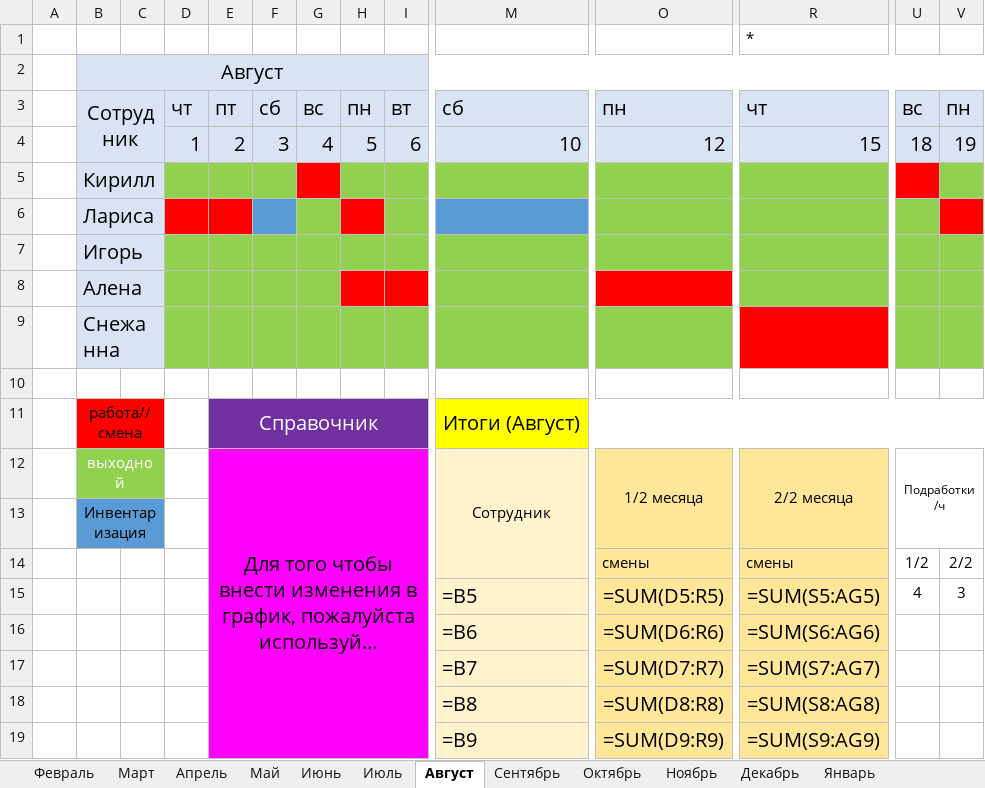
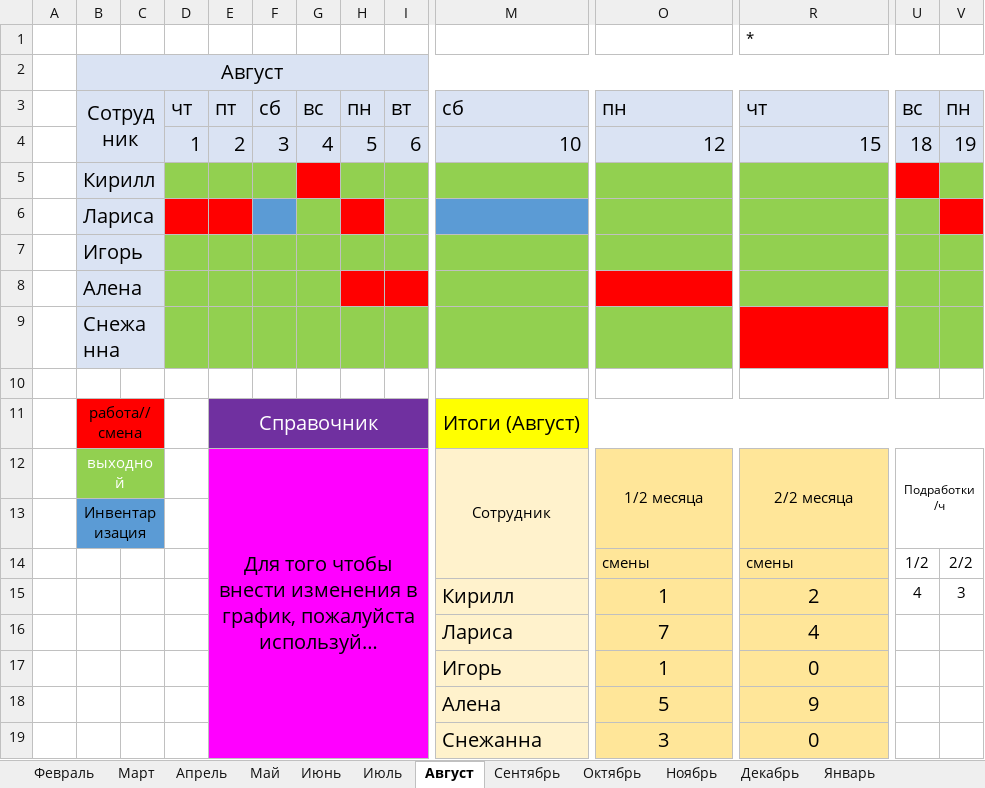
Before and after one commit to kirill18734/grafic_pfz, an Excel workbook: test1.xlsx, sheet Август, drawn as a sheet; only a part is shown, gaps mark what is left out; long unchanged cells end in …; values as stored, in another font and other column widths than the file's, no borders; formulas without a stored value are shown as written; removed rows and columns are numbered as before the commit, all else as after; rows hold the shown columns only; the diff names each change by its address in the sheet, - before the commit and + after, or states it on an @@ line.

```diff
--- a/test1.xlsx (sheet Август)
+++ b/test1.xlsx (sheet Август)
-row 15:  |  |  |  |  |  |  |  |  | =B5 | =SUM(D5:R5) | =SUM(S5:AG5) | 4 | 3
-row 16:  |  |  |  |  |  |  |  |  | =B6 | =SUM(D6:R6) | =SUM(S6:AG6)
-row 17:  |  |  |  |  |  |  |  |  | =B7 | =SUM(D7:R7) | =SUM(S7:AG7)
-row 18:  |  |  |  |  |  |  |  |  | =B8 | =SUM(D8:R8) | =SUM(S8:AG8)
-row 19:  |  |  |  |  |  |  |  |  | =B9 | =SUM(D9:R9) | =SUM(S9:AG9)
+row 15:  |  |  |  |  |  |  |  |  | Кирилл | 1 | 2 | 4 | 3
+row 16:  |  |  |  |  |  |  |  |  | Лариса | 7 | 4
+row 17:  |  |  |  |  |  |  |  |  | Игорь | 1 | 0
+row 18:  |  |  |  |  |  |  |  |  | Алена | 5 | 9
+row 19:  |  |  |  |  |  |  |  |  | Снежанна | 3 | 0
```
Also changed, not shown: sheet Декабрь, sheet Апрель, sheet Январь, sheet Ноябрь, sheet Октябрь, sheet Март, 5 more sheets, 1 other file.
